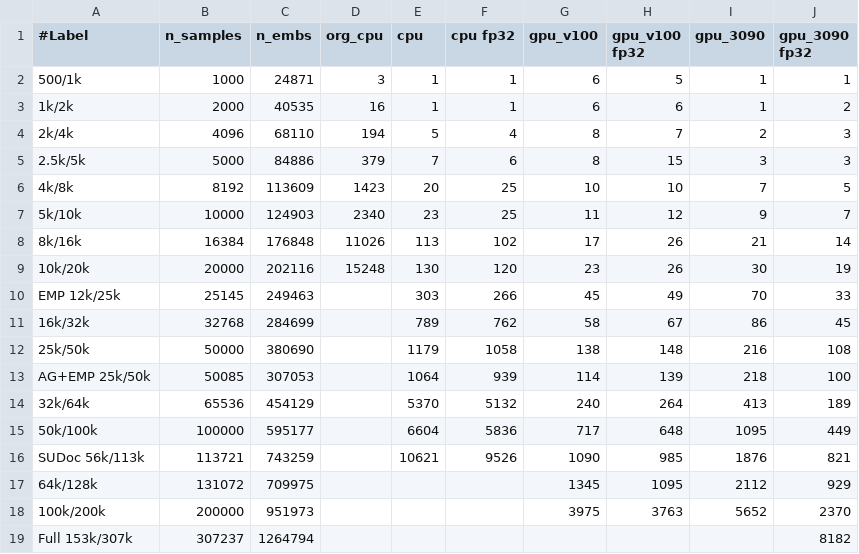
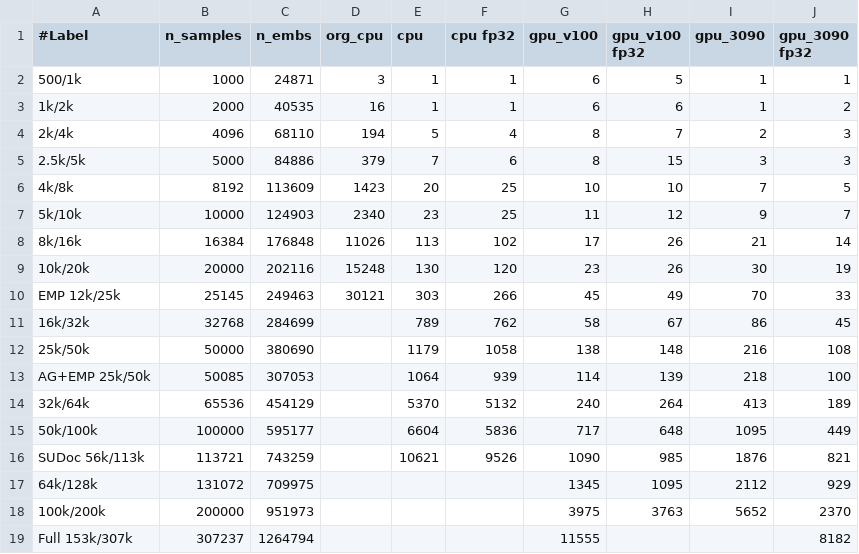
Before and after one commit to sfiligoi/unifrac, a CSV file: benchmarks/summary_uw_f.csv, drawn as a sheet.

```diff
--- a/benchmarks/summary_uw_f.csv
+++ b/benchmarks/summary_uw_f.csv
@@ -9,3 +9,3 @@
 10k/20k,20000,202116,15248,130,120,23,26,30,19
-EMP 12k/25k,25145,249463,,303,266,45,49,70,33
+EMP 12k/25k,25145,249463,30121,303,266,45,49,70,33
 16k/32k,32768,284699,,789,762,58,67,86,45
@@ -18,2 +18,2 @@ SUDoc 56k/113k,113721,743259,,10621,9526,1090,985,1876,821
 100k/200k,200000,951973,,,,3975,3763,5652,2370
-Full 153k/307k,307237,1264794,,,,,,,8182
+Full 153k/307k,307237,1264794,,,,11555,,,8182
```
Also changed, not shown: benchmarks/summary_uw.csv, benchmarks/summary_wn.csv.
